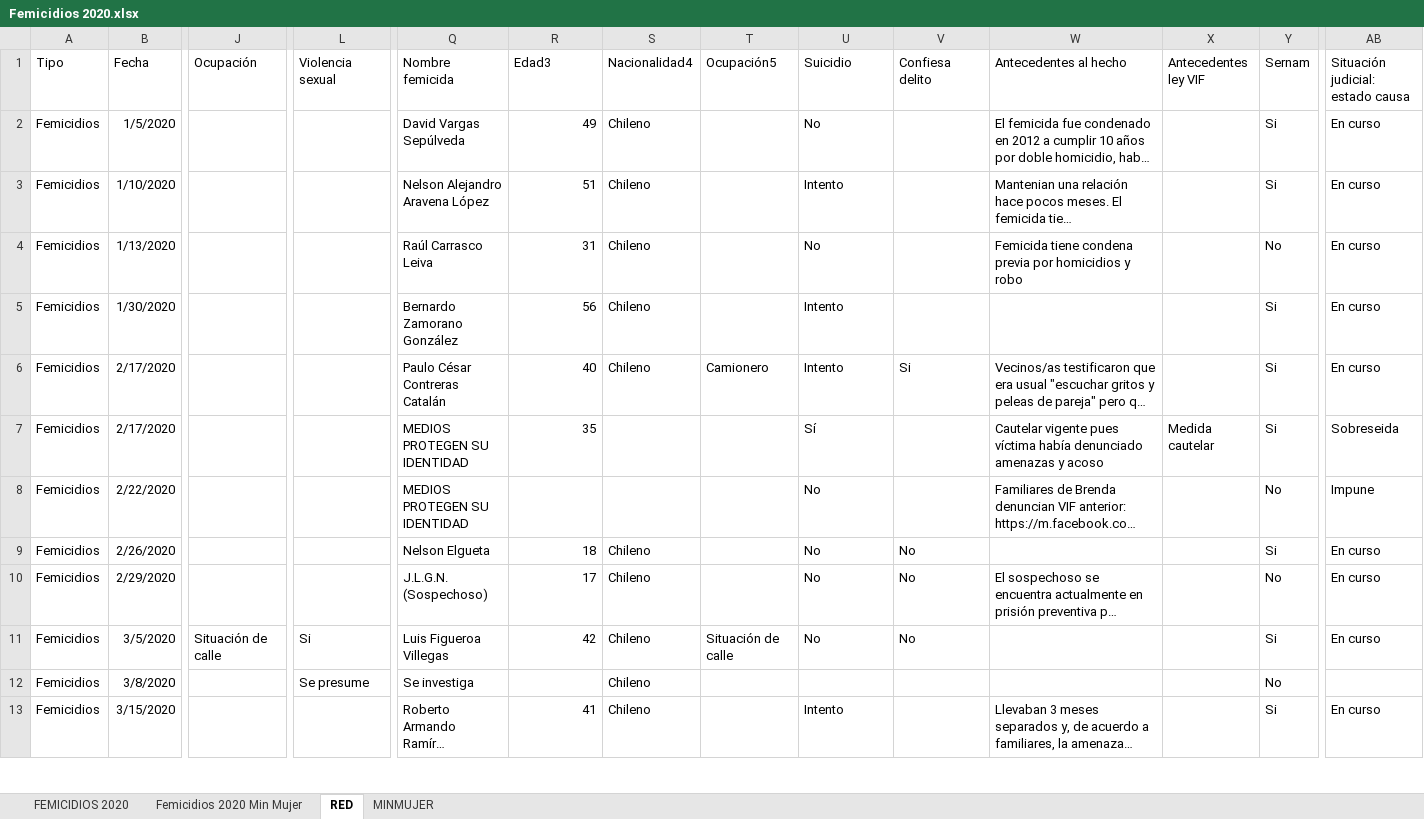
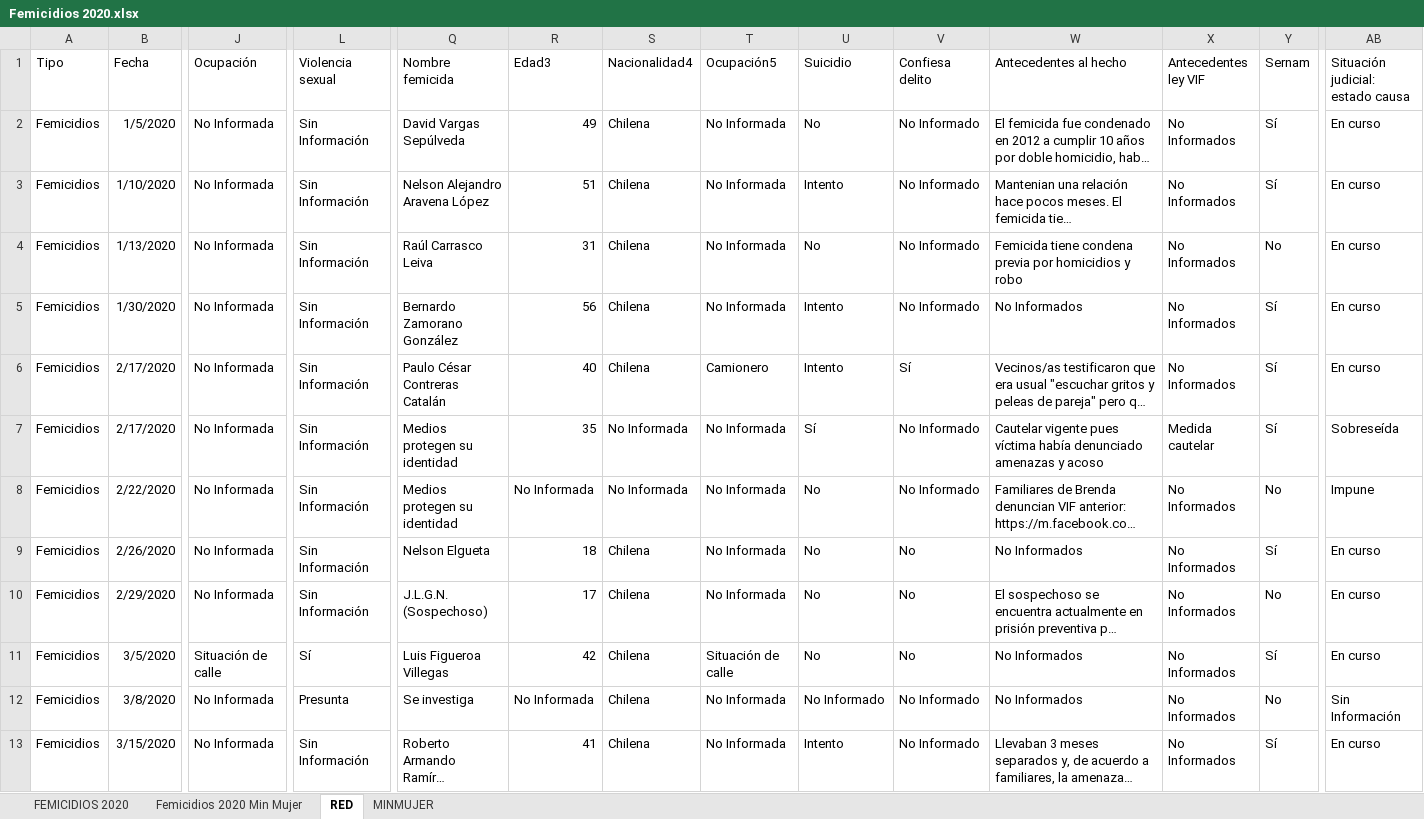
Before and after one commit to Sud-Austral/DATA-RIESGOS, an Excel workbook: Femicidios 2020.xlsx, sheet RED, drawn as a sheet; only a part is shown, gaps mark what is left out; long unchanged cells end in …; values as stored, in another font and other column widths than the file's, no borders; table styles not drawn; the diff covers the shown part only; the diff names each change by its address in the sheet, - before the commit and + after, or states it on an @@ line.

Commit message:
Update Femicidios 2020.xlsx

```diff
--- a/Femicidios 2020.xlsx (sheet RED)
+++ b/Femicidios 2020.xlsx (sheet RED)
-J2:J10 (Ocupación): (empty)
+J2:J10 (Ocupación): No Informada
-L2:L10 (Violencia sexual): (empty)
+L2:L10 (Violencia sexual): Sin Información
-S2:S6 (Nacionalidad4): Chileno
+S2:S6 (Nacionalidad4): Chilena
-T2:T5 (Ocupación5): (empty)
+T2:T5 (Ocupación5): No Informada
-V2:V5 (Confiesa delito): (empty)
+V2:V5 (Confiesa delito): No Informado
-X2:X6 (Antecedentes ley VIF): (empty)
+X2:X6 (Antecedentes ley VIF): No Informados
-Y2:Y3 (Sernam): Si
+Y2:Y3 (Sernam): Sí
-W5 (Antecedentes al hecho): (empty)
+W5 (Antecedentes al hecho): No Informados
-Y5:Y7 (Sernam): Si
+Y5:Y7 (Sernam): Sí
-V6 (Confiesa delito): Si
+V6 (Confiesa delito): Sí
-Q7:Q8 (Nombre femicida): MEDIOS PROTEGEN SU IDENTIDAD
+Q7:Q8 (Nombre femicida): Medios protegen su identidad
-S7:S8 (Nacionalidad4): (empty)
+S7:S8 (Nacionalidad4): No Informada
-T7:T10 (Ocupación5): (empty)
+T7:T10 (Ocupación5): No Informada
-V7:V8 (Confiesa delito): (empty)
+V7:V8 (Confiesa delito): No Informado
-AB7 (Situación judicial: estado causa): Sobreseida
+AB7 (Situación judicial: estado causa): Sobreseída
-R8 (Edad3): (empty)
+R8 (Edad3): No Informada
-X8:X13 (Antecedentes ley VIF): (empty)
+X8:X13 (Antecedentes ley VIF): No Informados
-S9:S13 (Nacionalidad4): Chileno
+S9:S13 (Nacionalidad4): Chilena
-W9 (Antecedentes al hecho): (empty)
+W9 (Antecedentes al hecho): No Informados
-Y9 (Sernam): Si
+Y9 (Sernam): Sí
-L11 (Violencia sexual): Si
+L11 (Violencia sexual): Sí
-W11:W12 (Antecedentes al hecho): (empty)
+W11:W12 (Antecedentes al hecho): No Informados
-Y11 (Sernam): Si
+Y11 (Sernam): Sí
-J12:J13 (Ocupación): (empty)
+J12:J13 (Ocupación): No Informada
-L12 (Violencia sexual): Se presume
+L12 (Violencia sexual): Presunta
-R12 (Edad3): (empty)
+R12 (Edad3): No Informada
-T12:T13 (Ocupación5): (empty)
+T12:T13 (Ocupación5): No Informada
-U12 (Suicidio): (empty)
+U12 (Suicidio): No Informado
-V12:V13 (Confiesa delito): (empty)
+V12:V13 (Confiesa delito): No Informado
-AB12 (Situación judicial: estado causa): (empty)
+AB12 (Situación judicial: estado causa): Sin Información
-L13 (Violencia sexual): (empty)
+L13 (Violencia sexual): Sin Información
-Y13 (Sernam): Si
+Y13 (Sernam): Sí
```
Also changed, not shown: 445 edited cells elsewhere in this sheet, sheet MINMUJER.
